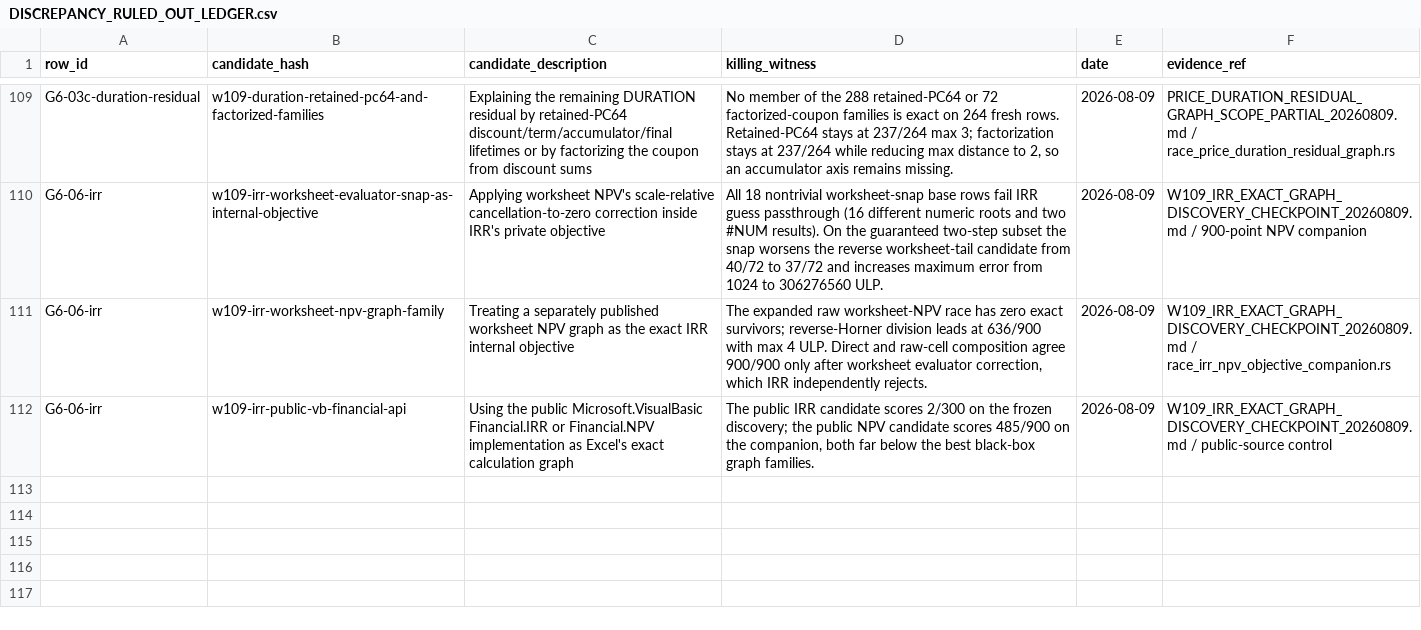
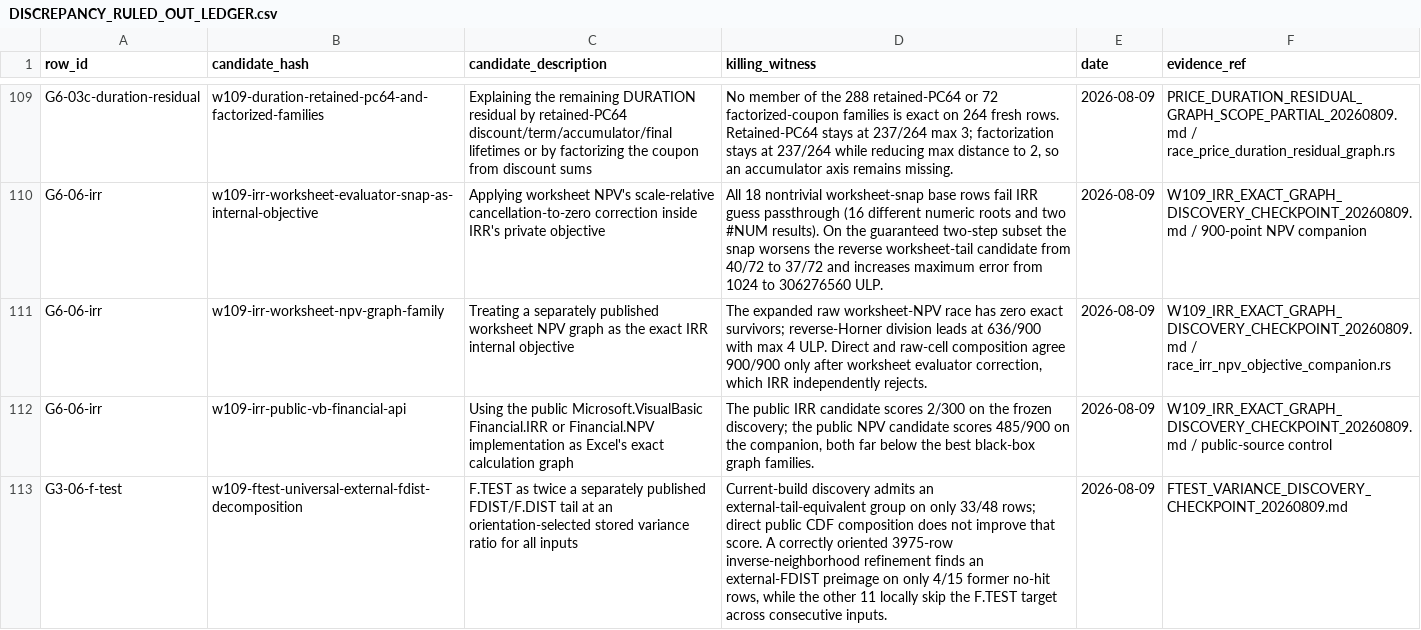
Before and after one commit to DnaCalc/OxFunc, a CSV file: docs/function-lane/DISCREPANCY_RULED_OUT_LEDGER.csv, drawn as a sheet; only a part is shown, gaps mark what is left out; the diff names each change by its address in the sheet, - before the commit and + after, or states it on an @@ line.

Commit message:
W109 retract universal FTEST FDIST decomposition

```diff
--- a/docs/function-lane/DISCREPANCY_RULED_OUT_LEDGER.csv
+++ b/docs/function-lane/DISCREPANCY_RULED_OUT_LEDGER.csv
+row 113: G3-06-f-test | w109-ftest-universal-external-fdist-decomposition | F.TEST as twice a separately published FDIST/F.DIST tail at an orientation-selected stored variance ratio for all inputs | Current-build discovery admits an external-tail-equivalent group on only 33/48 rows; direct public CDF composition does not improve that score. A correctly oriented 3975-row inverse-neighborhood refinement finds an external-FDIST preimage on only 4/15 former no-hit rows, while the other 11 locally skip the F.TEST target across consecutive inputs. | 2026-08-09 | FTEST_VARIANCE_DISCOVERY_CHECKPOINT_20260809.md
```
Also changed, not shown: docs/function-lane/DISCREPANCY_CALCULATION_MAP.csv, 7 other files.
